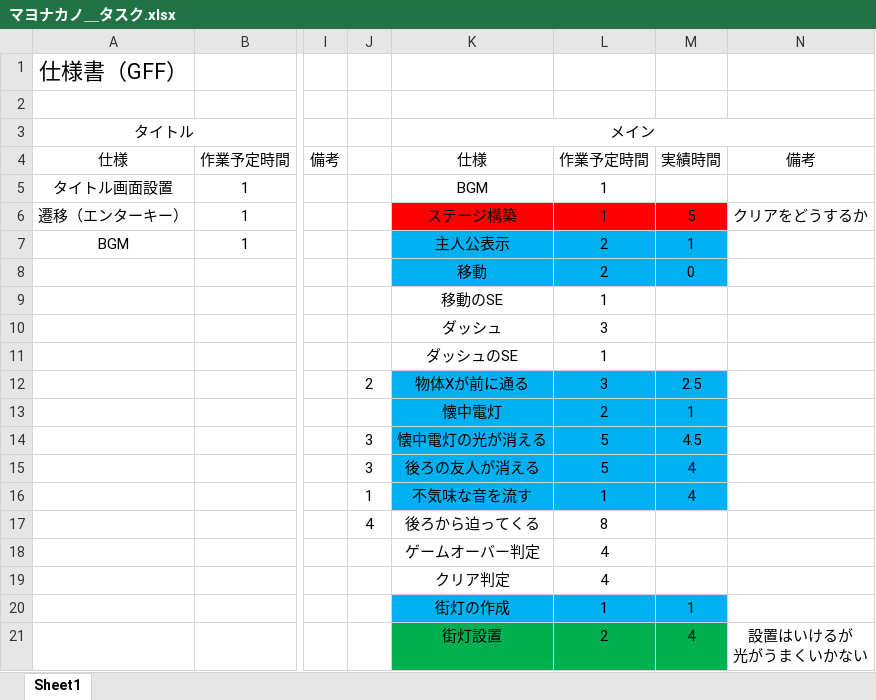
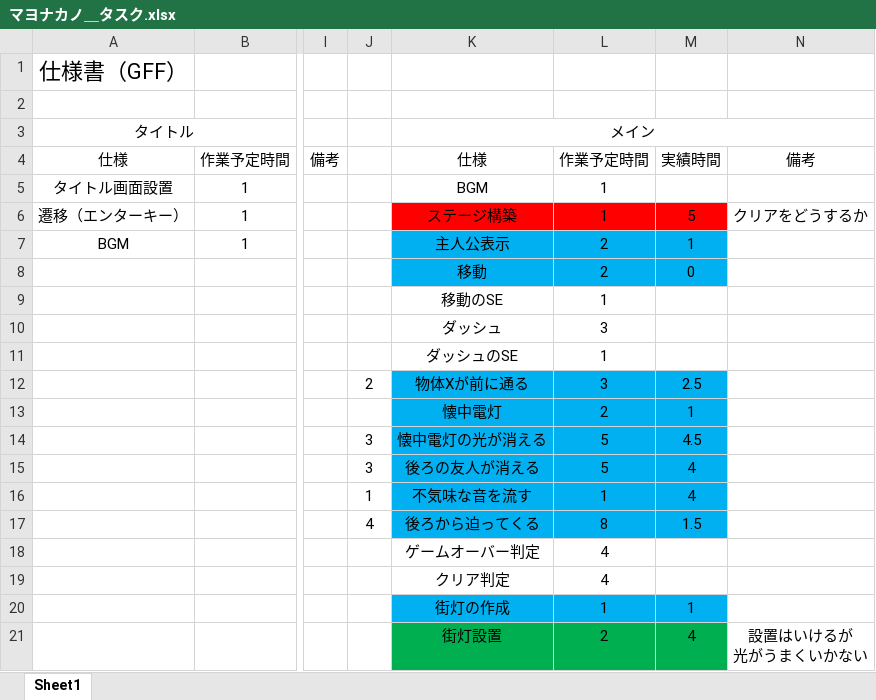
Before and after one commit to Yuto-Kagawa/GFF, an Excel workbook: 資料/マヨナカノ＿タスク.xlsx, sheet Sheet1, drawn as a sheet; only a part is shown, gaps mark what is left out; values as stored, in another font and other column widths than the file's, no borders; the diff names each change by its address in the sheet, - before the commit and + after, or states it on an @@ line.

```diff
--- a/資料/マヨナカノ＿タスク.xlsx (sheet Sheet1)
+++ b/資料/マヨナカノ＿タスク.xlsx (sheet Sheet1)
-K17:M17 fill: none
+K17:M17 fill: #00B0F0
-M17: (empty)
+M17: 1.5
```
Also changed, not shown: 11 other files.
